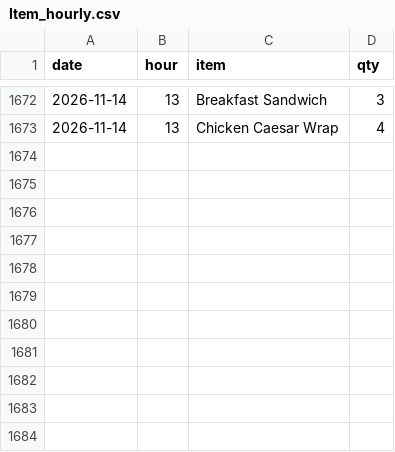
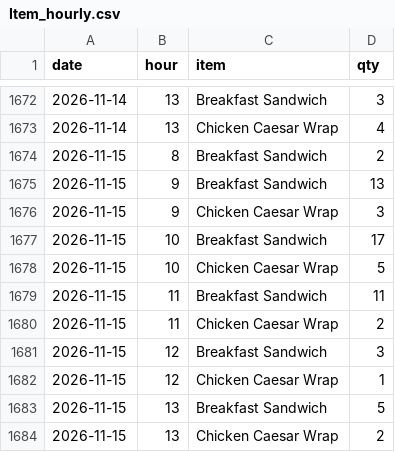
Before and after one commit to einsteinpark/knottedschedulingmodel, a CSV file: data/Item_hourly.csv, drawn as a sheet; only a part is shown, gaps mark what is left out; the diff names each change by its address in the sheet, - before the commit and + after, or states it on an @@ line.

```diff
--- a/data/Item_hourly.csv
+++ b/data/Item_hourly.csv
+row 1674: 2026-11-15 | 8 | Breakfast Sandwich | 2
+row 1675: 2026-11-15 | 9 | Breakfast Sandwich | 13
+row 1676: 2026-11-15 | 9 | Chicken Caesar Wrap | 3
+row 1677: 2026-11-15 | 10 | Breakfast Sandwich | 17
+row 1678: 2026-11-15 | 10 | Chicken Caesar Wrap | 5
+row 1679: 2026-11-15 | 11 | Breakfast Sandwich | 11
+row 1680: 2026-11-15 | 11 | Chicken Caesar Wrap | 2
+row 1681: 2026-11-15 | 12 | Breakfast Sandwich | 3
+row 1682: 2026-11-15 | 12 | Chicken Caesar Wrap | 1
+row 1683: 2026-11-15 | 13 | Breakfast Sandwich | 5
+row 1684: 2026-11-15 | 13 | Chicken Caesar Wrap | 2
```
Also changed, not shown: data/Sales_by_day.csv, 5 other files.
